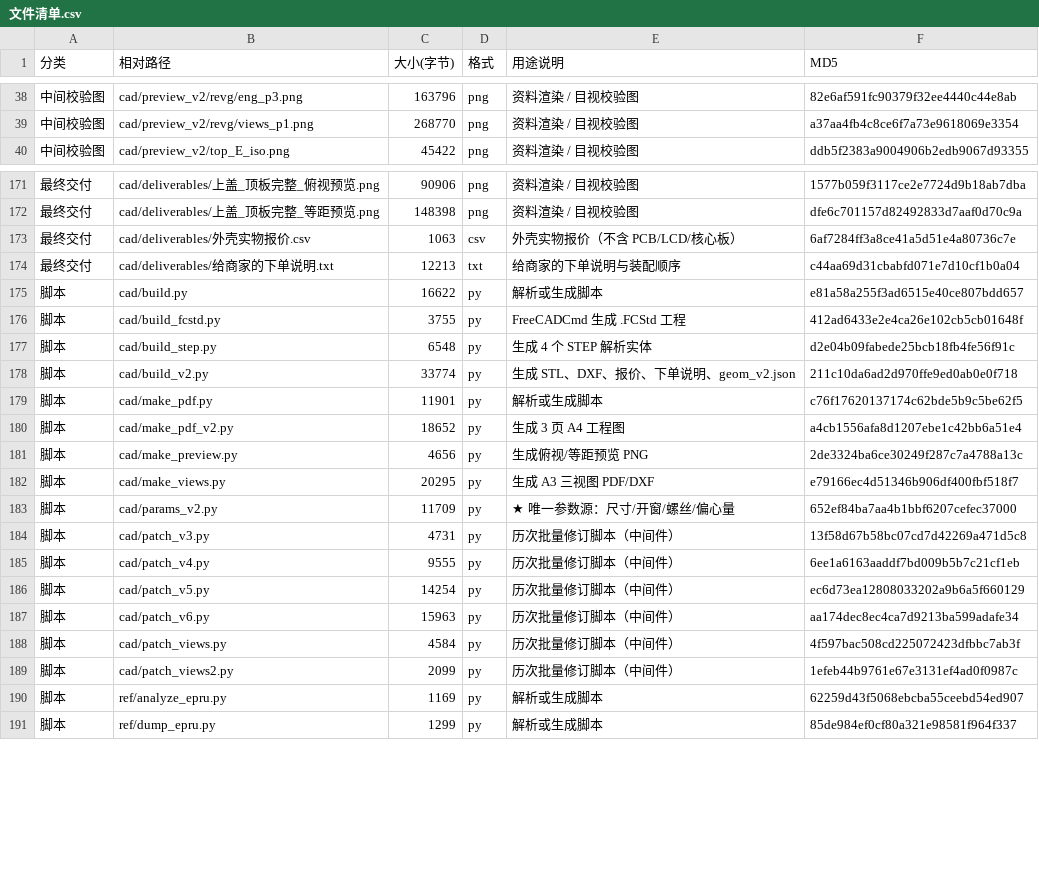
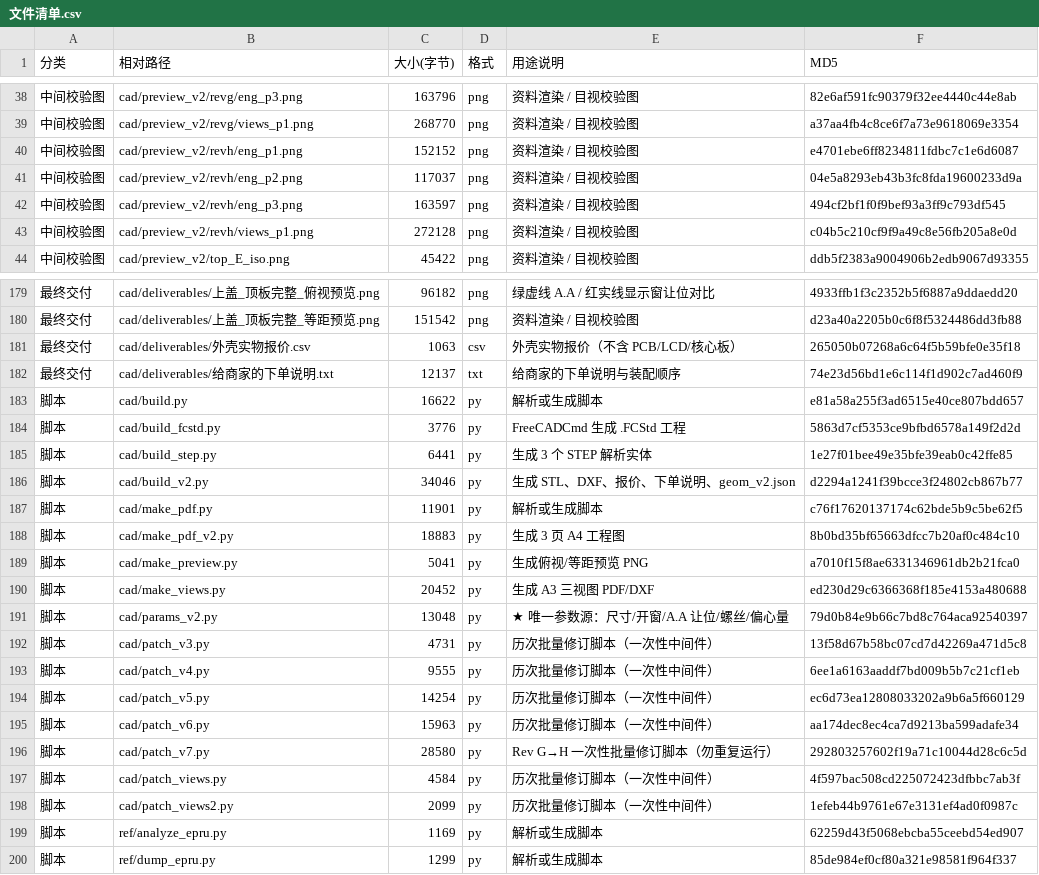
Before and after one commit to ChenDudo/ESP32S3_LCD, a CSV file: 外壳设计/文件清单.csv, drawn as a sheet; only a part is shown, gaps mark what is left out; addresses are those after the commit; the diff covers the shown part only; the diff names each change by its address in the sheet, - before the commit and + after, or states it on an @@ line.

```diff
--- a/外壳设计/文件清单.csv
+++ b/外壳设计/文件清单.csv
+row 40: 中间校验图 | cad/preview_v2/revh/eng_p1.png | 152152 | png | 资料渲染 / 目视校验图 | e4701ebe6ff8234811fdbc7c1e6d6087
+row 41: 中间校验图 | cad/preview_v2/revh/eng_p2.png | 117037 | png | 资料渲染 / 目视校验图 | 04e5a8293eb43b3fc8fda19600233d9a
+row 42: 中间校验图 | cad/preview_v2/revh/eng_p3.png | 163597 | png | 资料渲染 / 目视校验图 | 494cf2bf1f0f9bef93a3ff9c793df545
+row 43: 中间校验图 | cad/preview_v2/revh/views_p1.png | 272128 | png | 资料渲染 / 目视校验图 | c04b5c210cf9f9a49c8e56fb205a8e0d
-C179 (大小(字节)): 90906
+C179 (大小(字节)): 96182
-E179 (用途说明): 资料渲染 / 目视校验图
+E179 (用途说明): 绿虚线 A.A / 红实线显示窗让位对比
-F179 (MD5): 1577b059f3117ce2e7724d9b18ab7dba
+F179 (MD5): 4933ffb1f3c2352b5f6887a9ddaedd20
-C180 (大小(字节)): 148398
+C180 (大小(字节)): 151542
-F180 (MD5): dfe6c701157d82492833d7aaf0d70c9a
+F180 (MD5): d23a40a2205b0c6f8f5324486dd3fb88
-F181 (MD5): 6af7284ff3a8ce41a5d51e4a80736c7e
+F181 (MD5): 265050b07268a6c64f5b59bfe0e35f18
-C182 (大小(字节)): 12213
+C182 (大小(字节)): 12137
-F182 (MD5): c44aa69d31cbabfd071e7d10cf1b0a04
+F182 (MD5): 74e23d56bd1e6c114f1d902c7ad460f9
-C184 (大小(字节)): 3755
+C184 (大小(字节)): 3776
-F184 (MD5): 412ad6433e2e4ca26e102cb5cb01648f
+F184 (MD5): 5863d7cf5353ce9bfbd6578a149f2d2d
-C185 (大小(字节)): 6548
+C185 (大小(字节)): 6441
-E185 (用途说明): 生成 4 个 STEP 解析实体
+E185 (用途说明): 生成 3 个 STEP 解析实体
-F185 (MD5): d2e04b09fabede25bcb18fb4fe56f91c
+F185 (MD5): 1e27f01bee49e35bfe39eab0c42ffe85
-C186 (大小(字节)): 33774
+C186 (大小(字节)): 34046
-F186 (MD5): 211c10da6ad2d970ffe9ed0ab0e0f718
+F186 (MD5): d2294a1241f39bcce3f24802cb867b77
-C188 (大小(字节)): 18652
+C188 (大小(字节)): 18883
-F188 (MD5): a4cb1556afa8d1207ebe1c42bb6a51e4
+F188 (MD5): 8b0bd35bf65663dfcc7b20af0c484c10
-C189 (大小(字节)): 4656
+C189 (大小(字节)): 5041
-F189 (MD5): 2de3324ba6ce30249f287c7a4788a13c
+F189 (MD5): a7010f15f8ae6331346961db2b21fca0
-C190 (大小(字节)): 20295
+C190 (大小(字节)): 20452
-F190 (MD5): e79166ec4d51346b906df400fbf518f7
+F190 (MD5): ed230d29c6366368f185e4153a480688
-C191 (大小(字节)): 11709
+C191 (大小(字节)): 13048
-E191 (用途说明): ★ 唯一参数源：尺寸/开窗/螺丝/偏心量
+E191 (用途说明): ★ 唯一参数源：尺寸/开窗/A.A 让位/螺丝/偏心量
-F191 (MD5): 652ef84ba7aa4b1bbf6207cefec37000
+F191 (MD5): 79d0b84e9b66c7bd8c764aca92540397
-E192:E195 (用途说明): 历次批量修订脚本（中间件）
+E192:E195 (用途说明): 历次批量修订脚本（一次性中间件）
+row 196: 脚本 | cad/patch_v7.py | 28580 | py | Rev G→H 一次性批量修订脚本（勿重复运行） | 292803257602f19a71c10044d28c6c5d
-E197:E198 (用途说明): 历次批量修订脚本（中间件）
+E197:E198 (用途说明): 历次批量修订脚本（一次性中间件）
```
Also changed, not shown: 7 added rows, 3 removed rows and 35 edited cells elsewhere in this file, 外壳设计/cad/deliverables/外壳实物报价.csv, 38 other files.
